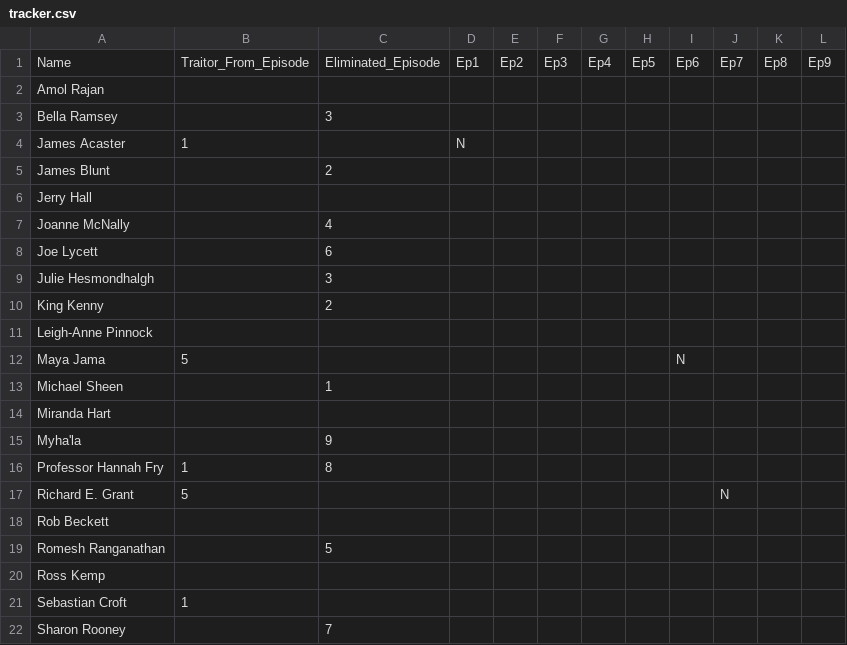
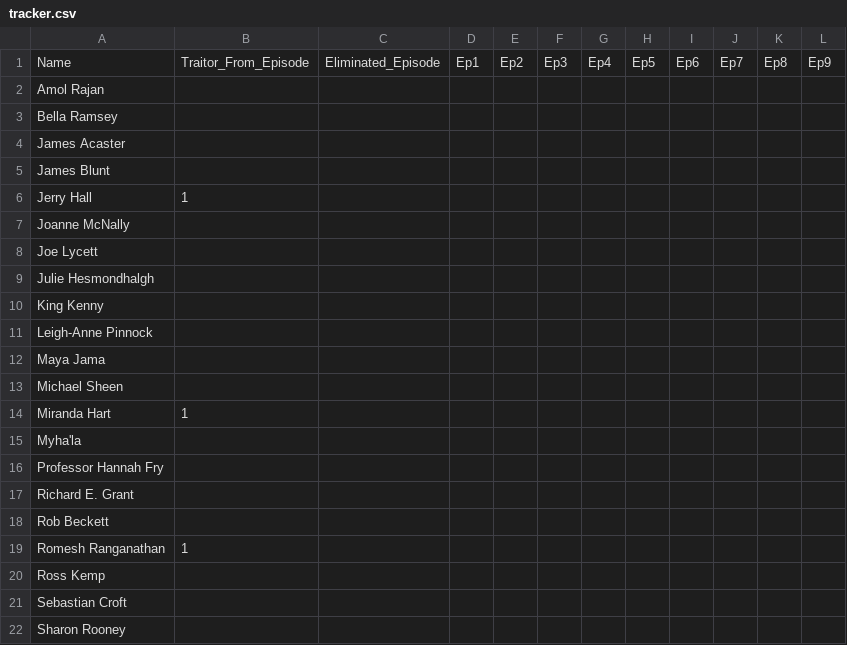
Before and after one commit to TurnerHaa/social-stories, a CSV file: celebrity_traitors/tracker.csv, drawn as a sheet.

```diff
--- a/celebrity_traitors/tracker.csv
+++ b/celebrity_traitors/tracker.csv
@@ -2,21 +2,21 @@ Name,Traitor_From_Episode,Eliminated_Episode,Ep1,Ep2,Ep3,Ep4,Ep5,Ep6,Ep7,Ep8,Ep9
 Amol Rajan,,,,,,,,,,,
-Bella Ramsey,,3,,,,,,,,,
-James Acaster,1,,N,,,,,,,,
-James Blunt,,2,,,,,,,,,
-Jerry Hall,,,,,,,,,,,
-Joanne McNally,,4,,,,,,,,,
-Joe Lycett,,6,,,,,,,,,
-Julie Hesmondhalgh,,3,,,,,,,,,
-King Kenny,,2,,,,,,,,,
+Bella Ramsey,,,,,,,,,,,
+James Acaster,,,,,,,,,,,
+James Blunt,,,,,,,,,,,
+Jerry Hall,1,,,,,,,,,,
+Joanne McNally,,,,,,,,,,,
+Joe Lycett,,,,,,,,,,,
+Julie Hesmondhalgh,,,,,,,,,,,
+King Kenny,,,,,,,,,,,
 Leigh-Anne Pinnock,,,,,,,,,,,
-Maya Jama,5,,,,,,,N,,,
-Michael Sheen,,1,,,,,,,,,
-Miranda Hart,,,,,,,,,,,
-Myha'la,,9,,,,,,,,,
-Professor Hannah Fry,1,8,,,,,,,,,
-Richard E. Grant,5,,,,,,,,N,,
+Maya Jama,,,,,,,,,,,
+Michael Sheen,,,,,,,,,,,
+Miranda Hart,1,,,,,,,,,,
+Myha'la,,,,,,,,,,,
+Professor Hannah Fry,,,,,,,,,,,
+Richard E. Grant,,,,,,,,,,,
 Rob Beckett,,,,,,,,,,,
-Romesh Ranganathan,,5,,,,,,,,,
+Romesh Ranganathan,1,,,,,,,,,,
 Ross Kemp,,,,,,,,,,,
-Sebastian Croft,1,,,,,,,,,,
-Sharon Rooney,,7,,,,,,,,,
+Sebastian Croft,,,,,,,,,,,
+Sharon Rooney,,,,,,,,,,,
```
Also changed, not shown: 5 other files.
